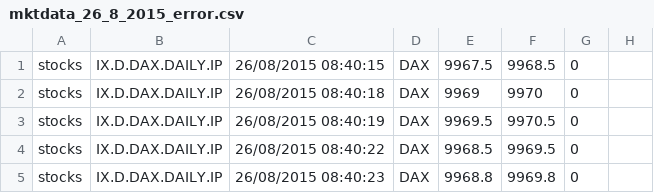
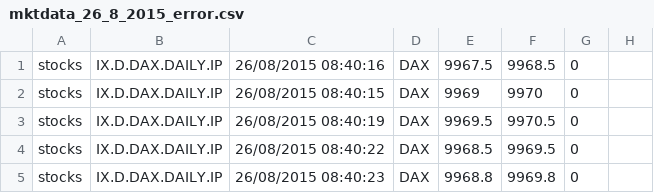
Before and after one commit to JBetser/MiDax, a CSV file: MidaxTester/expected_results/mktdata_26_8_2015_error.csv, drawn as a sheet; only a part is shown.

```diff
--- a/MidaxTester/expected_results/mktdata_26_8_2015_error.csv
+++ b/MidaxTester/expected_results/mktdata_26_8_2015_error.csv
@@ -1,3 +1,3 @@
-stocks,IX.D.DAX.DAILY.IP,26/08/2015 08:40:15,DAX,9967.5,9968.5,0
-stocks,IX.D.DAX.DAILY.IP,26/08/2015 08:40:18,DAX,9969,9970,0
+stocks,IX.D.DAX.DAILY.IP,26/08/2015 08:40:16,DAX,9967.5,9968.5,0
+stocks,IX.D.DAX.DAILY.IP,26/08/2015 08:40:15,DAX,9969,9970,0
 stocks,IX.D.DAX.DAILY.IP,26/08/2015 08:40:19,DAX,9969.5,9970.5,0
```
Also changed, not shown: MidaxTester/expected_results/mktdata_26_8_2015.csv, 27 other files.
